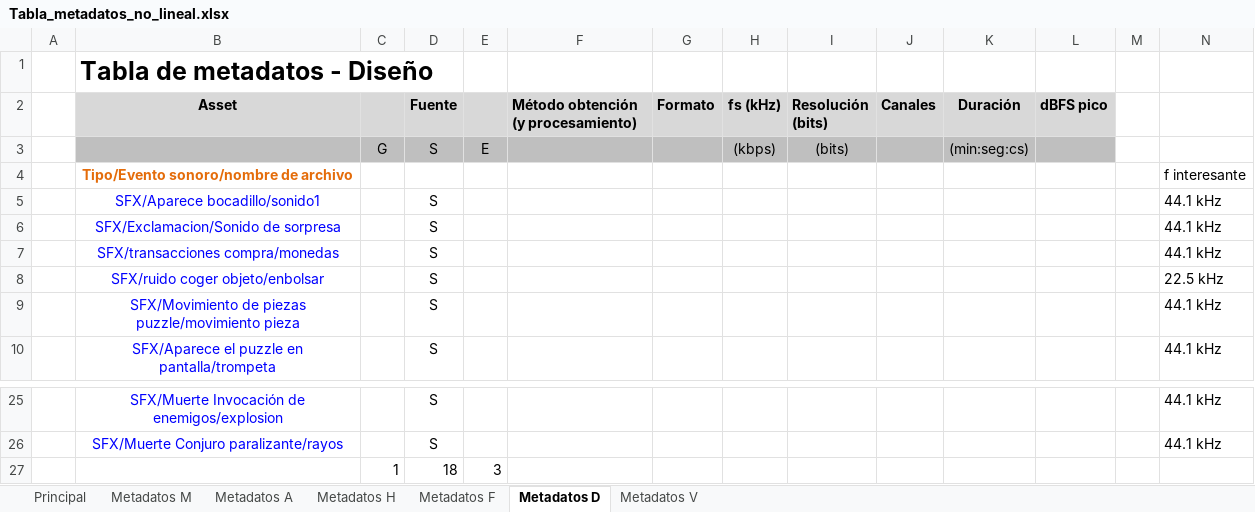
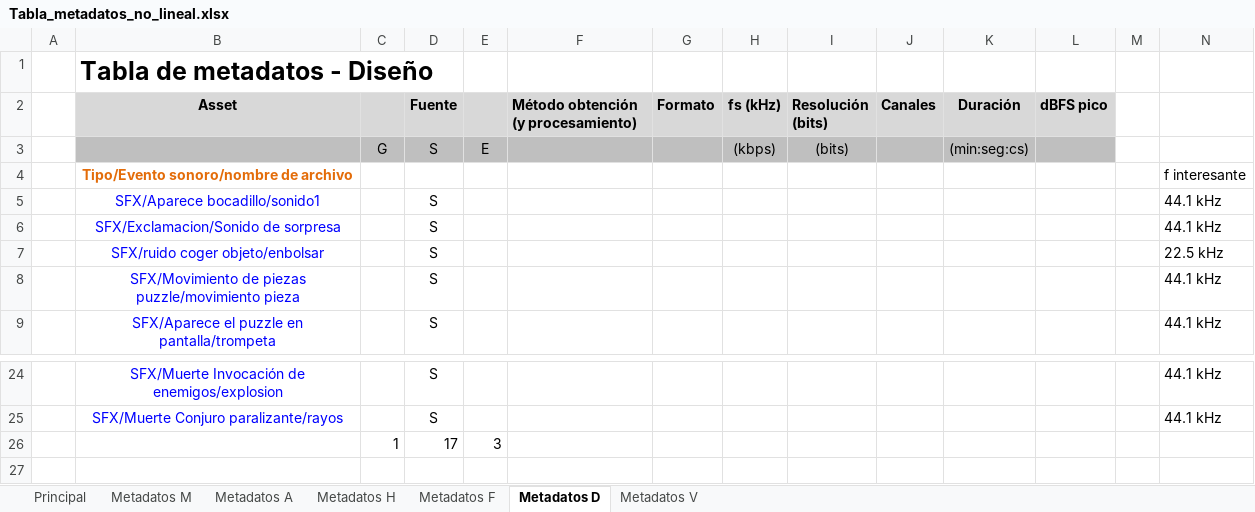
Before and after one commit to deb8192/DeadlyDanceDeb, an Excel workbook: Tablas de sonido/Tabla_metadatos_no_lineal.xlsx, sheet Metadatos D, drawn as a sheet; only a part is shown, gaps mark what is left out; values as stored, in another font and other column widths than the file's, no borders; charts and pictures not drawn; removed rows and columns are numbered as before the commit, all else as after; the diff names each change by its address in the sheet, - before the commit and + after, or states it on an @@ line.

```diff
--- a/Tablas de sonido/Tabla_metadatos_no_lineal.xlsx (sheet Metadatos D)
+++ b/Tablas de sonido/Tabla_metadatos_no_lineal.xlsx (sheet Metadatos D)
-row 7:  | SFX/transacciones compra/monedas |  | S |  |  |  |  |  |  |  |  |  | 44.1 kHz
-D26 (Fuente): 18
+D26 (Fuente): 17
```
Also changed, not shown: sheet Metadatos H, sheet Metadatos F, sheet Principal, sheet Metadatos M, sheet Metadatos V, formulas that keep their value, charts or pictures, Tablas de sonido/CueSheet_nolineal.xlsx.
